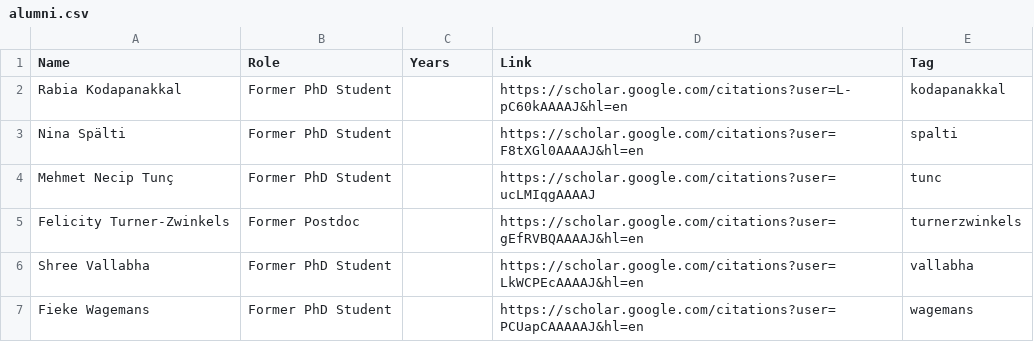
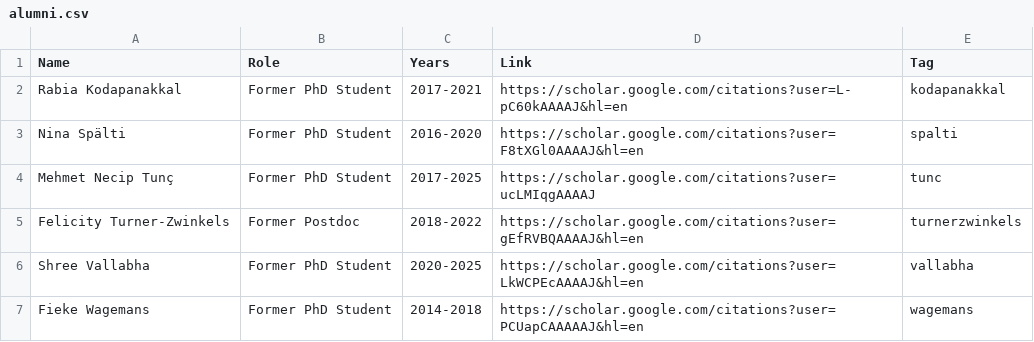
Before and after one commit to mjbsp/tbslab-quarto, a CSV file: people/alumni.csv, drawn as a sheet.

Commit message:
launch with updated alumni

```diff
--- a/people/alumni.csv
+++ b/people/alumni.csv
@@ -1,7 +1,7 @@
 Name,Role,Years,Link,Tag
-Rabia Kodapanakkal,Former PhD Student,,https://scholar.google.com/citations?user=L-pC60kAAAAJ&hl=en,kodapanakkal
-Nina Spälti,Former PhD Student,,https://scholar.google.com/citations?user=F8tXGl0AAAAJ&hl=en,spalti
-Mehmet Necip Tunç,Former PhD Student,,https://scholar.google.com/citations?user=ucLMIqgAAAAJ,tunc
-Felicity Turner-Zwinkels,Former Postdoc,,https://scholar.google.com/citations?user=gEfRVBQAAAAJ&hl=en,turnerzwinkels
-Shree Vallabha,Former PhD Student,,https://scholar.google.com/citations?user=LkWCPEcAAAAJ&hl=en,vallabha
-Fieke Wagemans,Former PhD Student,,https://scholar.google.com/citations?user=PCUapCAAAAAJ&hl=en,wagemans
+Rabia Kodapanakkal,Former PhD Student,2017-2021,https://scholar.google.com/citations?user=L-pC60kAAAAJ&hl=en,kodapanakkal
+Nina Spälti,Former PhD Student,2016-2020,https://scholar.google.com/citations?user=F8tXGl0AAAAJ&hl=en,spalti
+Mehmet Necip Tunç,Former PhD Student,2017-2025,https://scholar.google.com/citations?user=ucLMIqgAAAAJ,tunc
+Felicity Turner-Zwinkels,Former Postdoc,2018-2022,https://scholar.google.com/citations?user=gEfRVBQAAAAJ&hl=en,turnerzwinkels
+Shree Vallabha,Former PhD Student,2020-2025,https://scholar.google.com/citations?user=LkWCPEcAAAAJ&hl=en,vallabha
+Fieke Wagemans,Former PhD Student,2014-2018,https://scholar.google.com/citations?user=PCUapCAAAAAJ&hl=en,wagemans
```
Also changed, not shown: 2 other files.
